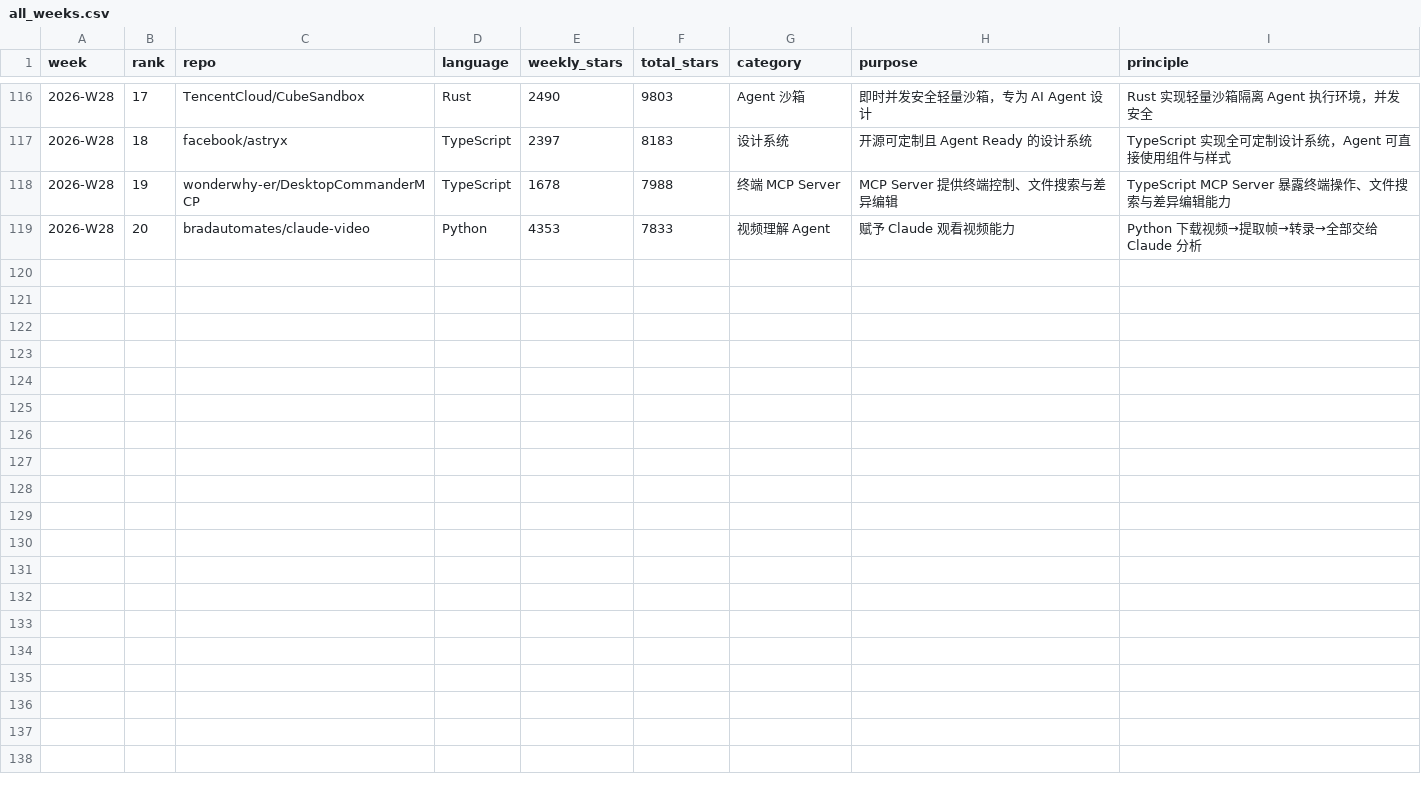
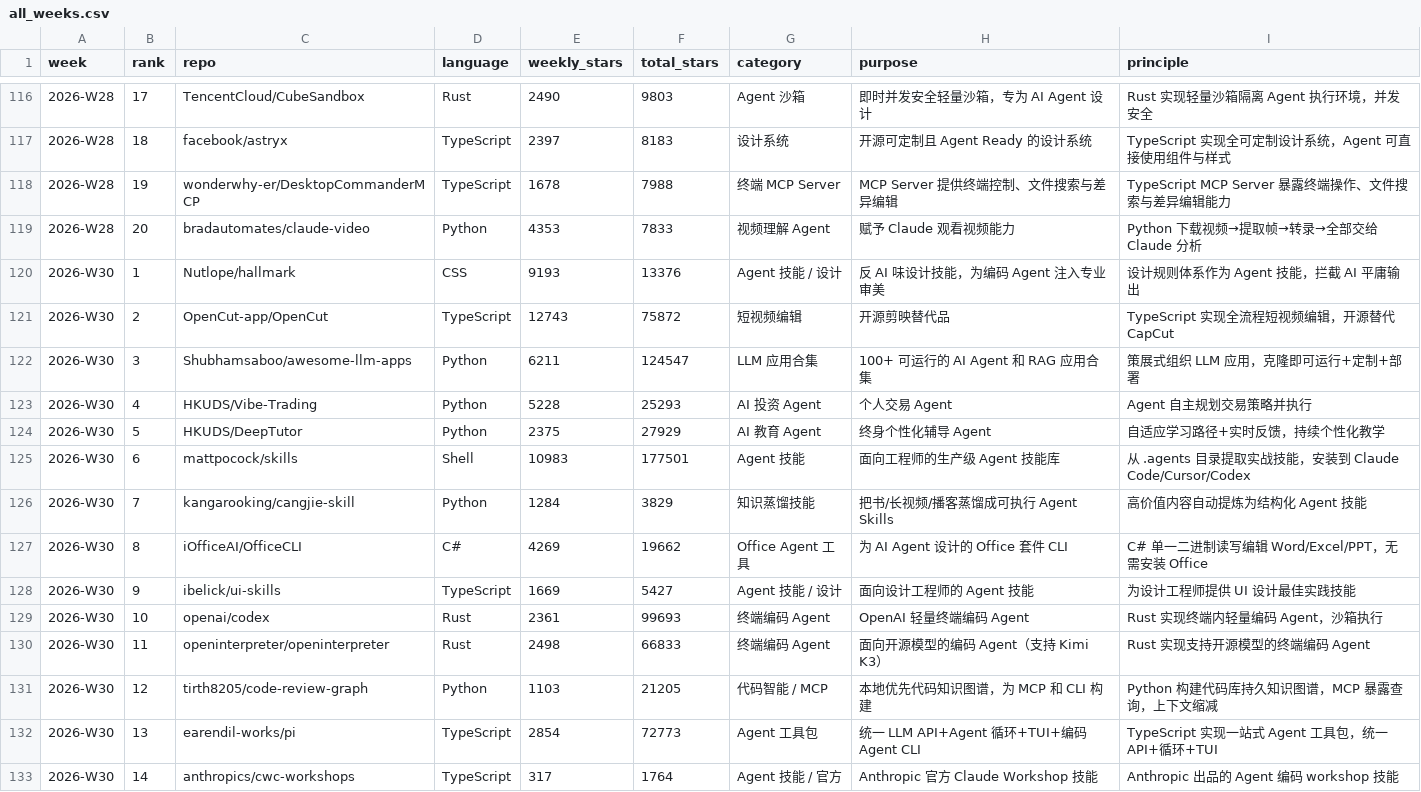
Before and after one commit to shouyuandong/oss-radar, a CSV file: data/github-ranking/all_weeks.csv, drawn as a sheet; only a part is shown, gaps mark what is left out.

Commit message:
feat(W30): Trending Top14 + Skill Top30

```diff
--- a/data/github-ranking/all_weeks.csv
+++ b/data/github-ranking/all_weeks.csv
@@ -119 +119,15 @@ week,rank,repo,language,weekly_stars,total_stars,category,purpose,principle
 2026-W28,20,bradautomates/claude-video,Python,4353,7833,视频理解 Agent,赋予 Claude 观看视频能力,Python 下载视频→提取帧→转录→全部交给 Claude 分析
+2026-W30,1,Nutlope/hallmark,CSS,9193,13376,Agent 技能 / 设计,反 AI 味设计技能，为编码 Agent 注入专业审美,设计规则体系作为 Agent 技能，拦截 AI 平庸输出
+2026-W30,2,OpenCut-app/OpenCut,TypeScript,12743,75872,短视频编辑,开源剪映替代品,TypeScript 实现全流程短视频编辑，开源替代 CapCut
+2026-W30,3,Shubhamsaboo/awesome-llm-apps,Python,6211,124547,LLM 应用合集,100+ 可运行的 AI Agent 和 RAG 应用合集,策展式组织 LLM 应用，克隆即可运行+定制+部署
+2026-W30,4,HKUDS/Vibe-Trading,Python,5228,25293,AI 投资 Agent,个人交易 Agent,Agent 自主规划交易策略并执行
+2026-W30,5,HKUDS/DeepTutor,Python,2375,27929,AI 教育 Agent,终身个性化辅导 Agent,自适应学习路径+实时反馈，持续个性化教学
+2026-W30,6,mattpocock/skills,Shell,10983,177501,Agent 技能,面向工程师的生产级 Agent 技能库,从 .agents 目录提取实战技能，安装到 Claude Code/Cursor/Codex
+2026-W30,7,kangarooking/cangjie-skill,Python,1284,3829,知识蒸馏技能,把书/长视频/播客蒸馏成可执行 Agent Skills,高价值内容自动提炼为结构化 Agent 技能
+2026-W30,8,iOfficeAI/OfficeCLI,C#,4269,19662,Office Agent 工具,为 AI Agent 设计的 Office 套件 CLI,C# 单一二进制读写编辑 Word/Excel/PPT，无需安装 Office
+2026-W30,9,ibelick/ui-skills,TypeScript,1669,5427,Agent 技能 / 设计,面向设计工程师的 Agent 技能,为设计工程师提供 UI 设计最佳实践技能
+2026-W30,10,openai/codex,Rust,2361,99693,终端编码 Agent,OpenAI 轻量终端编码 Agent,Rust 实现终端内轻量编码 Agent，沙箱执行
+2026-W30,11,openinterpreter/openinterpreter,Rust,2498,66833,终端编码 Agent,面向开源模型的编码 Agent（支持 Kimi K3）,Rust 实现支持开源模型的终端编码 Agent
+2026-W30,12,tirth8205/code-review-graph,Python,1103,21205,代码智能 / MCP,本地优先代码知识图谱，为 MCP 和 CLI 构建,Python 构建代码库持久知识图谱，MCP 暴露查询，上下文缩减
+2026-W30,13,earendil-works/pi,TypeScript,2854,72773,Agent 工具包,统一 LLM API+Agent 循环+TUI+编码 Agent CLI,TypeScript 实现一站式 Agent 工具包，统一 API+循环+TUI
+2026-W30,14,anthropics/cwc-workshops,TypeScript,317,1764,Agent 技能 / 官方,Anthropic 官方 Claude Workshop 技能,Anthropic 出品的 Agent 编码 workshop 技能
```
Also changed, not shown: data/skill-ranking/skills_top30.csv, 8 other files.
